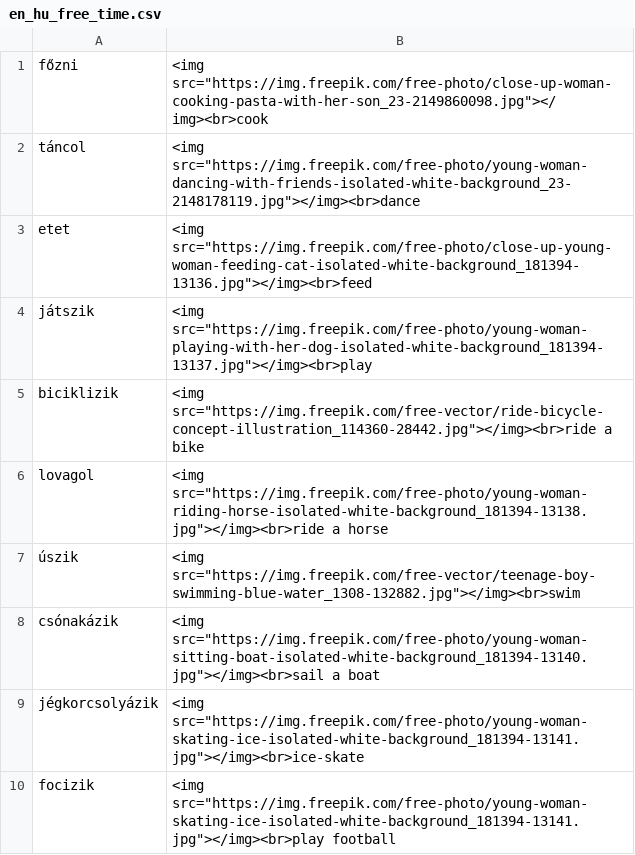
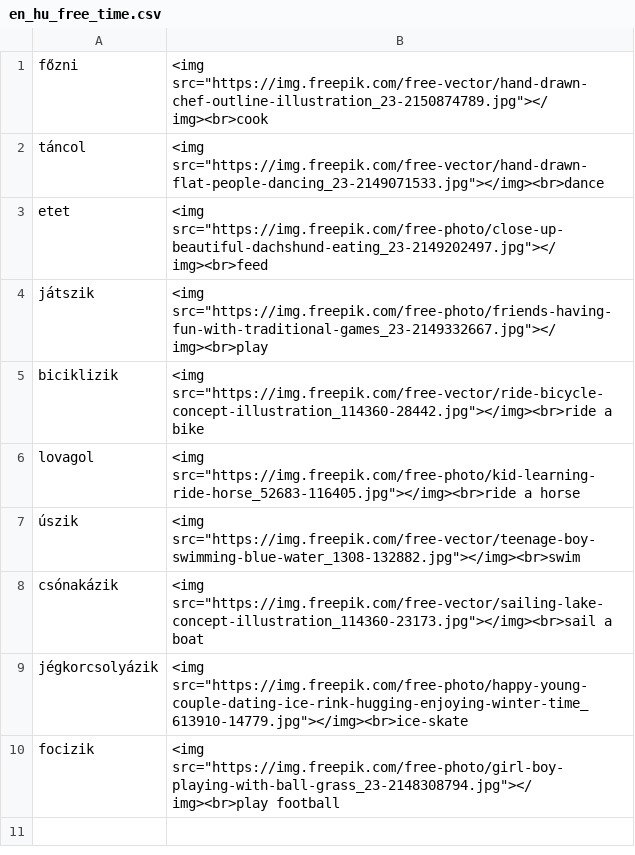
Before and after one commit to Felisha76/portfolio, a CSV file: cs_templates/en_hu_free_time.csv, drawn as a sheet.

Commit message:
picture links corrected

```diff
--- a/cs_templates/en_hu_free_time.csv
+++ b/cs_templates/en_hu_free_time.csv
@@ -1,10 +1,10 @@
-főzni,<img src="https://img.freepik.com/free-photo/close-up-woman-cooking-pasta-with-her-son_23-2149860098.jpg"></img><br>cook
-táncol,<img src="https://img.freepik.com/free-photo/young-woman-dancing-with-friends-isolated-white-background_23-2148178119.jpg"></img><br>dance
-etet,<img src="https://img.freepik.com/free-photo/close-up-young-woman-feeding-cat-isolated-white-background_181394-13136.jpg"></img><br>feed
-játszik,<img src="https://img.freepik.com/free-photo/young-woman-playing-with-her-dog-isolated-white-background_181394-13137.jpg"></img><br>play
+főzni,<img src="https://img.freepik.com/free-vector/hand-drawn-chef-outline-illustration_23-2150874789.jpg"></img><br>cook
+táncol,<img src="https://img.freepik.com/free-vector/hand-drawn-flat-people-dancing_23-2149071533.jpg"></img><br>dance
+etet,<img src="https://img.freepik.com/free-photo/close-up-beautiful-dachshund-eating_23-2149202497.jpg"></img><br>feed
+játszik,<img src="https://img.freepik.com/free-photo/friends-having-fun-with-traditional-games_23-2149332667.jpg"></img><br>play
 biciklizik,<img src="https://img.freepik.com/free-vector/ride-bicycle-concept-illustration_114360-28442.jpg"></img><br>ride a bike
-lovagol,<img src="https://img.freepik.com/free-photo/young-woman-riding-horse-isolated-white-background_181394-13138.jpg"></img><br>ride a horse
+lovagol,<img src="https://img.freepik.com/free-photo/kid-learning-ride-horse_52683-116405.jpg"></img><br>ride a horse
 úszik,<img src="https://img.freepik.com/free-vector/teenage-boy-swimming-blue-water_1308-132882.jpg"></img><br>swim
-csónakázik,<img src="https://img.freepik.com/free-photo/young-woman-sitting-boat-isolated-white-background_181394-13140.jpg"></img><br>sail a boat
-jégkorcsolyázik,<img src="https://img.freepik.com/free-photo/young-woman-skating-ice-isolated-white-background_181394-13141.jpg"></img><br>ice-skate
-focizik,<img src="https://img.freepik.com/free-photo/young-woman-skating-ice-isolated-white-background_181394-13141.jpg"></img><br>play football
+csónakázik,<img src="https://img.freepik.com/free-vector/sailing-lake-concept-illustration_114360-23173.jpg"></img><br>sail a boat
+jégkorcsolyázik,<img src="https://img.freepik.com/free-photo/happy-young-couple-dating-ice-rink-hugging-enjoying-winter-time_613910-14779.jpg"></img><br>ice-skate
+focizik,<img src="https://img.freepik.com/free-photo/girl-boy-playing-with-ball-grass_23-2148308794.jpg"></img><br>play football
```
